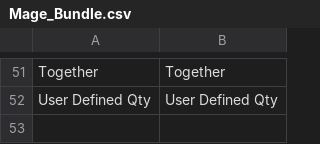
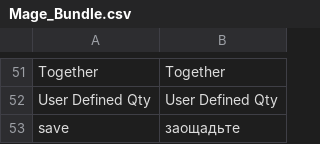
Before and after one commit to ilovebecherovka/dev.pizza-leopoli.lviv.ua, a CSV file: app/locale/uk_UA/Mage_Bundle.csv, drawn as a sheet; only a part is shown, gaps mark what is left out.

```diff
--- a/app/locale/uk_UA/Mage_Bundle.csv
+++ b/app/locale/uk_UA/Mage_Bundle.csv
@@ -52 +52,2 @@
 "User Defined Qty","User Defined Qty"
+"save","заощадьте"
```
Also changed, not shown: app/locale/uk_UA/Mage_Catalog.csv, app/locale/uk_UA/Mage_Customer.csv, 13 other files.
